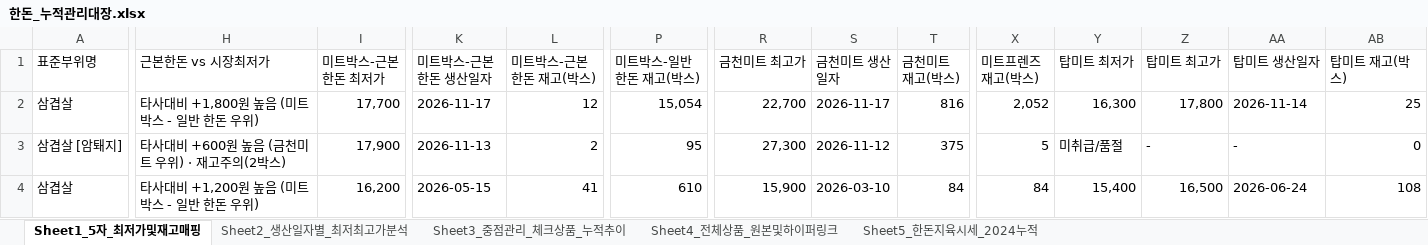
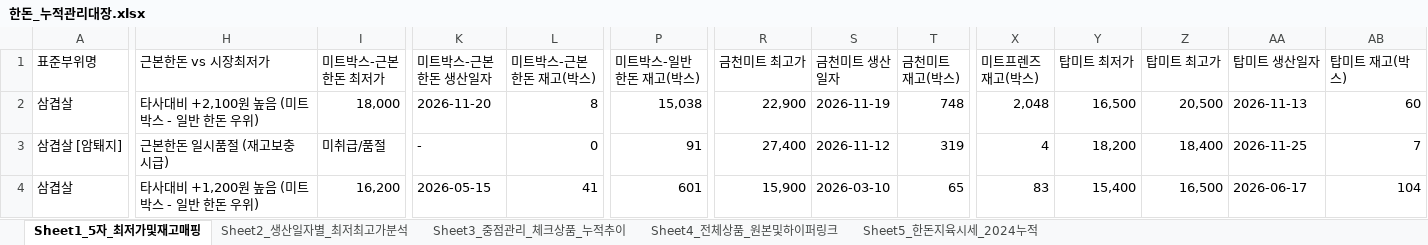
Before and after one commit to lks230325/daesanpork, an Excel workbook: static_data/한돈_누적관리대장.xlsx, sheet Sheet1_5자_최저가및재고매핑, drawn as a sheet; only a part is shown, gaps mark what is left out; values as stored, in another font and other column widths than the file's, no cell formats; the diff covers the shown part only; the diff names each change by its address in the sheet, - before the commit and + after, or states it on an @@ line.

```diff
--- a/static_data/한돈_누적관리대장.xlsx (sheet Sheet1_5자_최저가및재고매핑)
+++ b/static_data/한돈_누적관리대장.xlsx (sheet Sheet1_5자_최저가및재고매핑)
-H2 (근본한돈 vs 시장최저가): 타사대비 +1,800원 높음 (미트박스 - 일반 한돈 우위)
+H2 (근본한돈 vs 시장최저가): 타사대비 +2,100원 높음 (미트박스 - 일반 한돈 우위)
-I2 (미트박스-근본한돈 최저가): 17,700
+I2 (미트박스-근본한돈 최저가): 18,000
-K2 (미트박스-근본한돈 생산일자): 2026-11-17
+K2 (미트박스-근본한돈 생산일자): 2026-11-20
-L2 (미트박스-근본한돈 재고(박스)): 12
+L2 (미트박스-근본한돈 재고(박스)): 8
-P2 (미트박스-일반한돈 재고(박스)): 15,054
+P2 (미트박스-일반한돈 재고(박스)): 15,038
-R2 (금천미트 최고가): 22,700
+R2 (금천미트 최고가): 22,900
-S2 (금천미트 생산일자): 2026-11-17
+S2 (금천미트 생산일자): 2026-11-19
-T2 (금천미트 재고(박스)): 816
+T2 (금천미트 재고(박스)): 748
-X2 (미트프렌즈 재고(박스)): 2,052
+X2 (미트프렌즈 재고(박스)): 2,048
-Y2 (탑미트 최저가): 16,300
+Y2 (탑미트 최저가): 16,500
-Z2 (탑미트 최고가): 17,800
+Z2 (탑미트 최고가): 20,500
-AA2 (탑미트 생산일자): 2026-11-14
+AA2 (탑미트 생산일자): 2026-11-13
-AB2 (탑미트 재고(박스)): 25
+AB2 (탑미트 재고(박스)): 60
-H3 (근본한돈 vs 시장최저가): 타사대비 +600원 높음 (금천미트 우위) · 재고주의(2박스)
+H3 (근본한돈 vs 시장최저가): 근본한돈 일시품절 (재고보충 시급)
-I3 (미트박스-근본한돈 최저가): 17,900
+I3 (미트박스-근본한돈 최저가): 미취급/품절
-K3 (미트박스-근본한돈 생산일자): 2026-11-13
+K3 (미트박스-근본한돈 생산일자): -
-L3 (미트박스-근본한돈 재고(박스)): 2
+L3 (미트박스-근본한돈 재고(박스)): 0
-P3 (미트박스-일반한돈 재고(박스)): 95
+P3 (미트박스-일반한돈 재고(박스)): 91
-R3 (금천미트 최고가): 27,300
+R3 (금천미트 최고가): 27,400
-T3 (금천미트 재고(박스)): 375
+T3 (금천미트 재고(박스)): 319
-X3 (미트프렌즈 재고(박스)): 5
+X3 (미트프렌즈 재고(박스)): 4
-Y3 (탑미트 최저가): 미취급/품절
+Y3 (탑미트 최저가): 18,200
-Z3 (탑미트 최고가): -
+Z3 (탑미트 최고가): 18,400
-AA3 (탑미트 생산일자): -
+AA3 (탑미트 생산일자): 2026-11-25
-AB3 (탑미트 재고(박스)): 0
+AB3 (탑미트 재고(박스)): 7
-P4 (미트박스-일반한돈 재고(박스)): 610
+P4 (미트박스-일반한돈 재고(박스)): 601
-T4 (금천미트 재고(박스)): 84
+T4 (금천미트 재고(박스)): 65
-X4 (미트프렌즈 재고(박스)): 84
+X4 (미트프렌즈 재고(박스)): 83
-AA4 (탑미트 생산일자): 2026-06-24
+AA4 (탑미트 생산일자): 2026-06-17
-AB4 (탑미트 재고(박스)): 108
+AB4 (탑미트 재고(박스)): 104
```
Also changed, not shown: 513 edited cells elsewhere in this sheet, sheet Sheet4_전체상품_원본및하이퍼링크, sheet Sheet2_생산일자별_최저최고가분석, sheet Sheet3_중점관리_체크상품_누적추이, sheet Sheet5_한돈지육시세_2024누적, cell formats, 12 other files.
